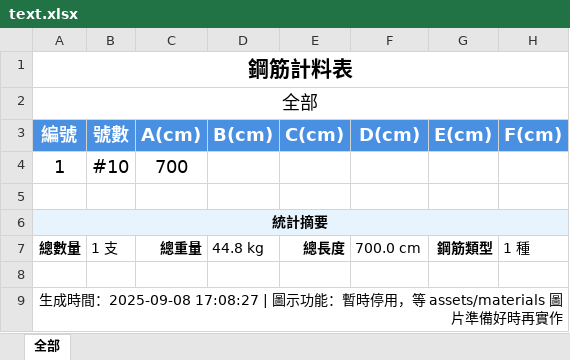
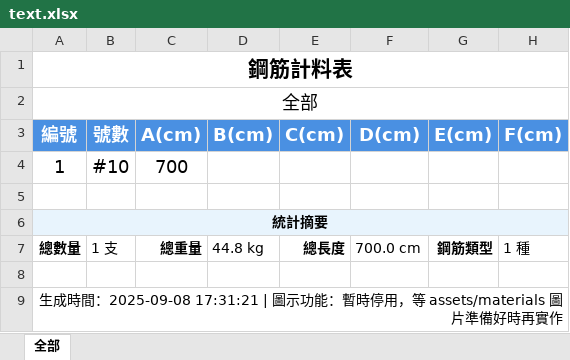
Before and after one commit to Baal482968/dxf2excel, an Excel workbook: assets/materials/18-直料圓弧/text.xlsx, sheet 全部, drawn as a sheet; only a part is shown; values as stored, in another font and other column widths than the file's, no borders; charts and pictures not drawn; the diff names each change by its address in the sheet, - before the commit and + after, or states it on an @@ line.

```diff
--- a/assets/materials/18-直料圓弧/text.xlsx (sheet 全部)
+++ b/assets/materials/18-直料圓弧/text.xlsx (sheet 全部)
-A9 (編號): …時間：2025-09-08 17:08:27 | 圖示功…
+A9 (編號): …時間：2025-09-08 17:31:21 | 圖示功…
```
Also changed, not shown: charts or pictures, 3 other files.
